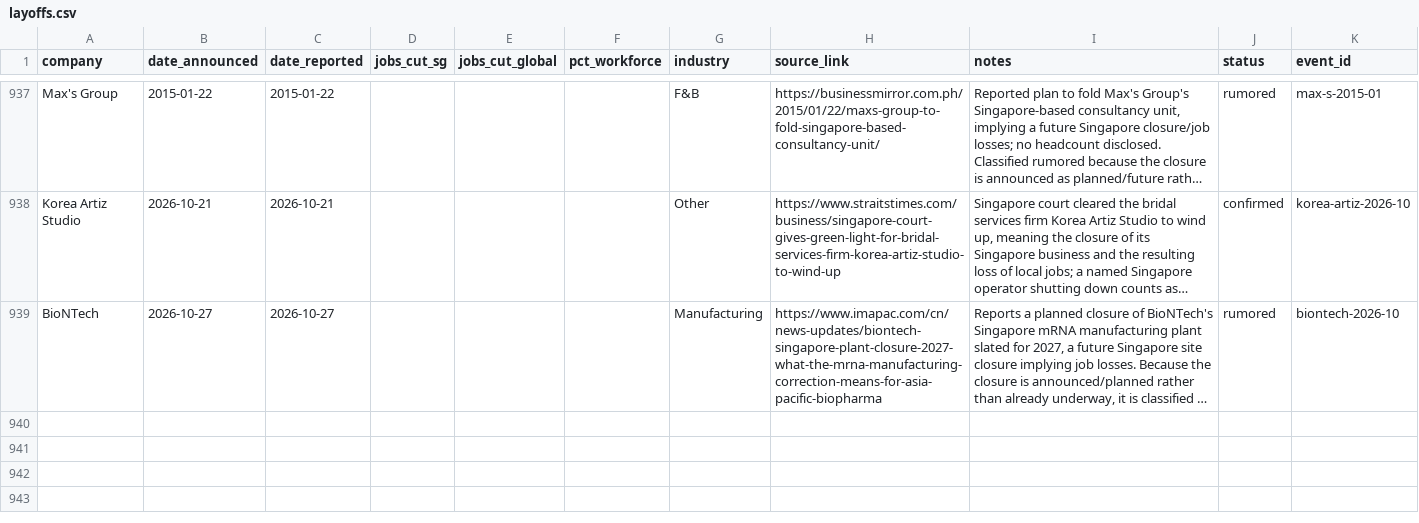
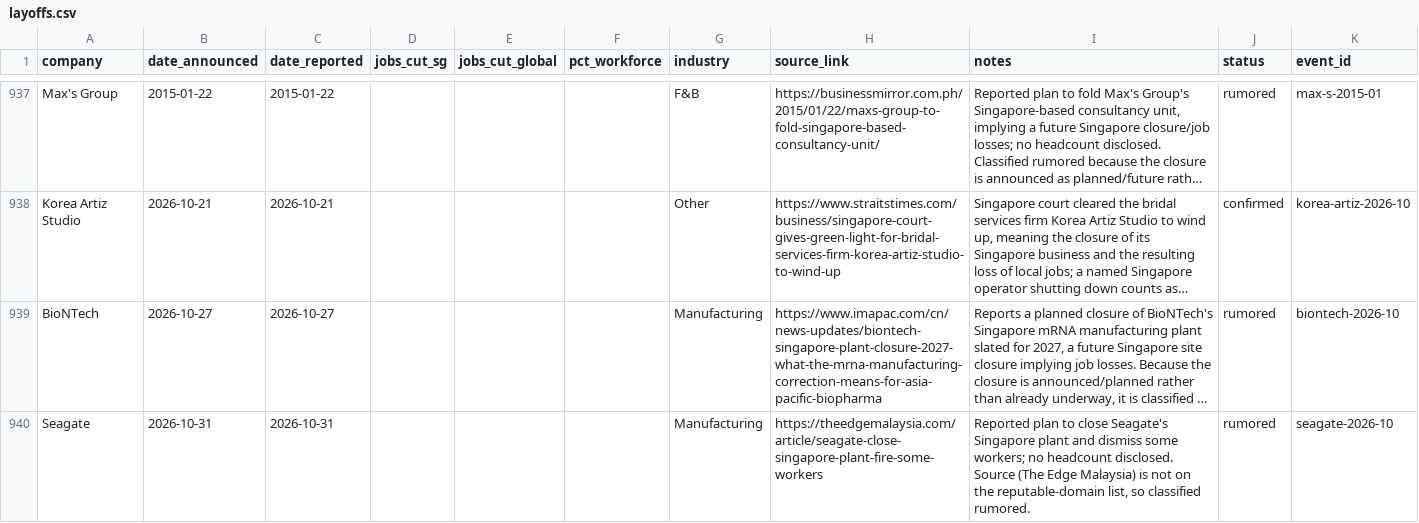
Before and after one commit to luarss/sg-layoffz, a CSV file: data/layoffs.csv, drawn as a sheet; only a part is shown, gaps mark what is left out; long unchanged cells end in …; the diff names each change by its address in the sheet, - before the commit and + after, or states it on an @@ line.

Commit message:
review: manual triage of held-back queue — 0 confirmed, 1 rumored, 2 rejected, 0 left (2026-10-31)

```diff
--- a/data/layoffs.csv
+++ b/data/layoffs.csv
+row 940: Seagate | 2026-10-31 | 2026-10-31 |  |  |  | Manufacturing | https://theedgemalaysia.com/article/seagate-close-singapore-plant-fire-some-workers | Reported plan to close Seagate's Singapore plant and dismiss some workers; no headcount disclosed. Source (The Edge Malaysia) is not on the reputable-domain list, so classified rumored. | rumored | seagate-2026-10
```
Also changed, not shown: 2 other files.
